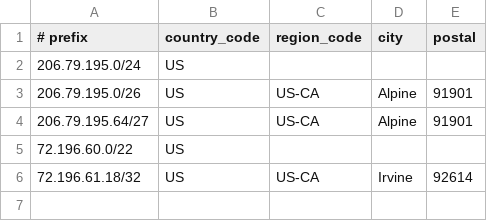
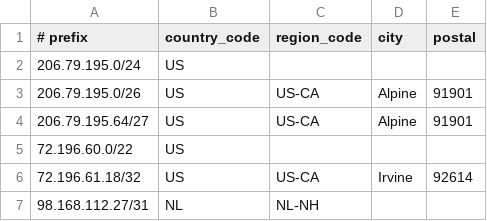
Before and after one commit to cp-rapidscale/GeoIP, a CSV file: geofeed.csv, drawn as a sheet; the diff names each change by its address in the sheet, - before the commit and + after, or states it on an @@ line.

Commit message:
Update geofeed.csv

```diff
--- a/geofeed.csv
+++ b/geofeed.csv
+row 7: 98.168.112.27/31 | NL | NL-NH
```
